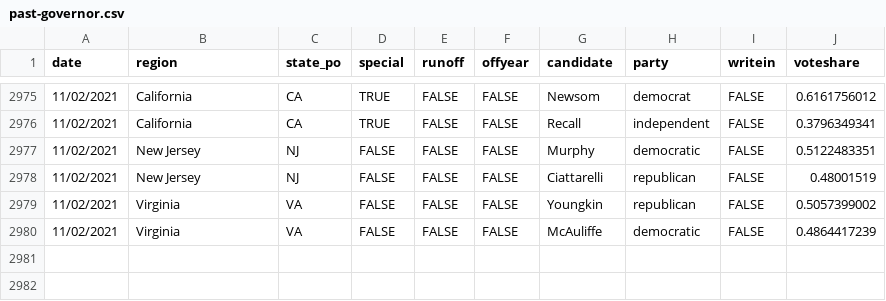
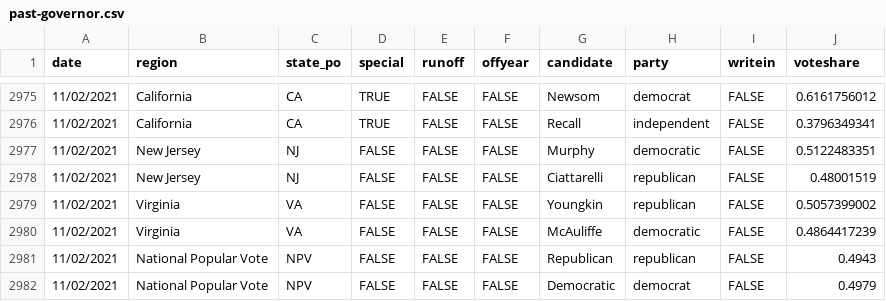
Before and after one commit to jacksonjude/USA-Election-Map, a CSV file: csv-sources/past-governor.csv, drawn as a sheet; only a part is shown, gaps mark what is left out; the diff names each change by its address in the sheet, - before the commit and + after, or states it on an @@ line.

Commit message:
Added 2021 governor election popular vote

```diff
--- a/csv-sources/past-governor.csv
+++ b/csv-sources/past-governor.csv
+row 2981: 11/02/2021 | National Popular Vote | NPV | FALSE | FALSE | FALSE | Republican | republican | FALSE | 0.4943
+row 2982: 11/02/2021 | National Popular Vote | NPV | FALSE | FALSE | FALSE | Democratic | democrat | FALSE | 0.4979
```
